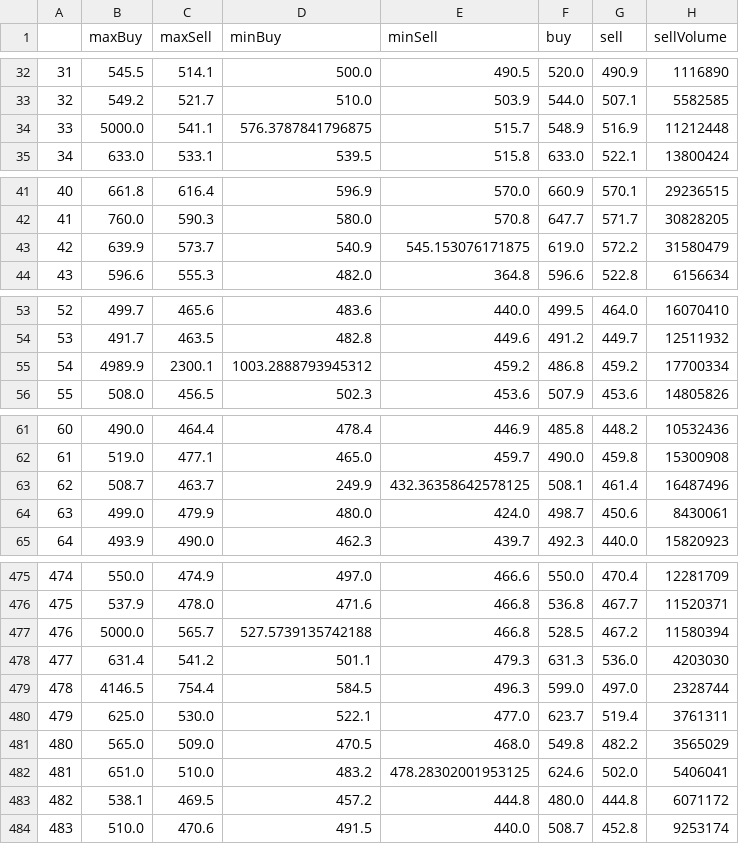
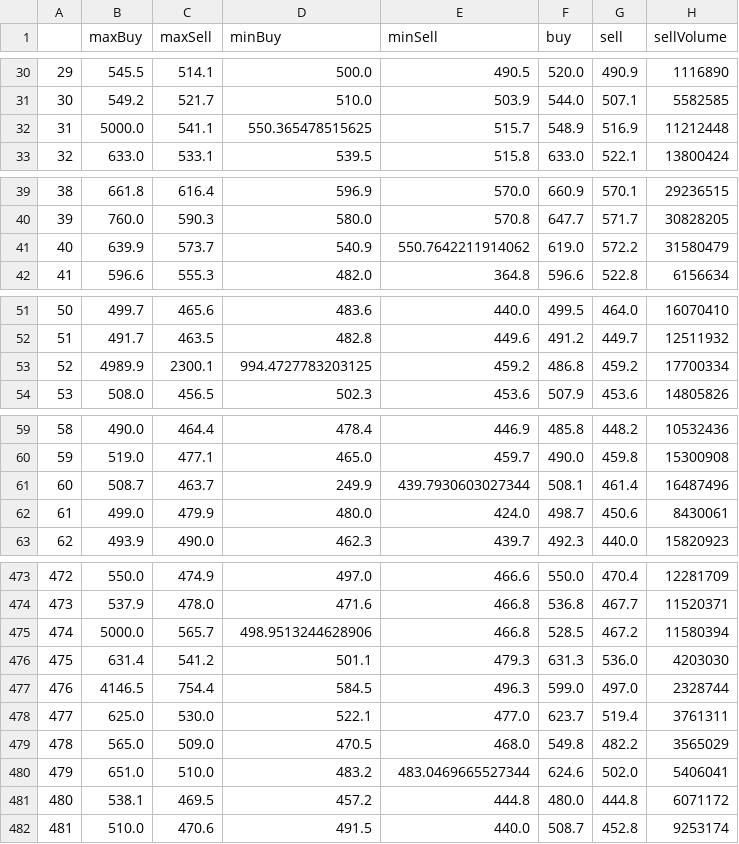
Before and after one commit to Lukee563/Time-Series-Modeling, a CSV file: data/cleaned/cocoa_beans_historical_cleaned.csv, drawn as a sheet; only a part is shown, gaps mark what is left out; addresses are those after the commit; the diff covers the shown part only; the diff names each change by its address in the sheet, - before the commit and + after, or states it on an @@ line.

```diff
--- a/data/cleaned/cocoa_beans_historical_cleaned.csv
+++ b/data/cleaned/cocoa_beans_historical_cleaned.csv
@@ column A renumbered between rows 2 and 498 @@
-D32 (minBuy): 576.3787841796875
+D32 (minBuy): 550.365478515625
-E41 (minSell): 545.153076171875
+E41 (minSell): 550.7642211914062
-D53 (minBuy): 1003.2888793945312
+D53 (minBuy): 994.4727783203125
-E61 (minSell): 432.36358642578125
+E61 (minSell): 439.7930603027344
-D475 (minBuy): 527.5739135742188
+D475 (minBuy): 498.9513244628906
-E480 (minSell): 478.28302001953125
+E480 (minSell): 483.0469665527344
```
Also changed, not shown: 2 added rows, 2 removed rows and 37 edited cells elsewhere in this file, data/raw/cocoa_beans_historical.csv, 3 other files.
